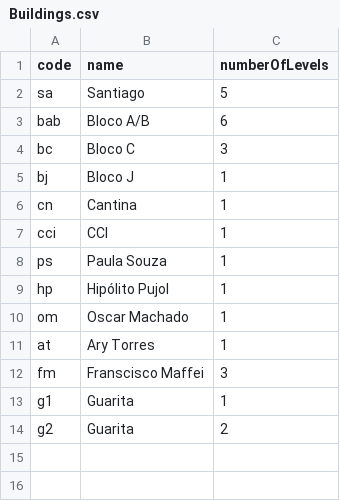
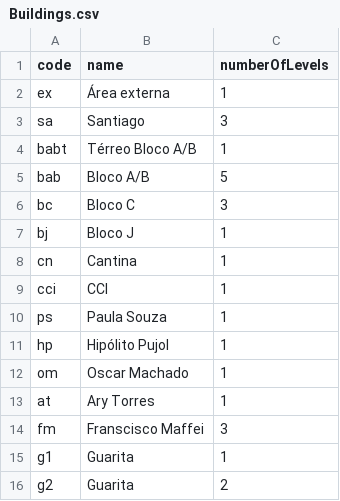
Before and after one commit to andrematheus/fateconde-app, a CSV file: Buildings.csv, drawn as a sheet.

```diff
--- a/Buildings.csv
+++ b/Buildings.csv
@@ -1,4 +1,6 @@
 code;name;numberOfLevels
-sa;Santiago;5
-bab;Bloco A/B;6
+ex;Área externa;1
+sa;Santiago;3
+babt;Térreo Bloco A/B;1
+bab;Bloco A/B;5
 bc;Bloco C;3
```
Also changed, not shown: Locations.csv, Routes.csv, 6 other files.
